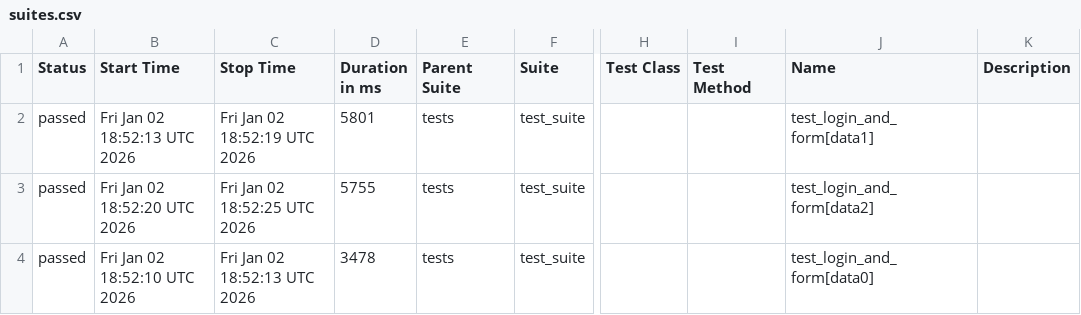
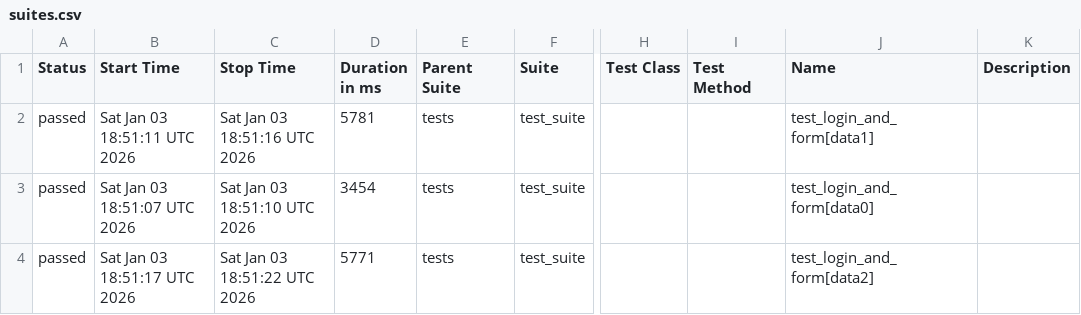
Before and after one commit to harshamaiya99/selenium-pytest-allure-github_actions, a CSV file: data/suites.csv, drawn as a sheet; only a part is shown, gaps mark what is left out; the diff names each change by its address in the sheet, - before the commit and + after, or states it on an @@ line.

```diff
--- a/data/suites.csv
+++ b/data/suites.csv
-B2 (Start Time): Fri Jan 02 18:52:13 UTC 2026
+B2 (Start Time): Sat Jan 03 18:51:11 UTC 2026
-C2 (Stop Time): Fri Jan 02 18:52:19 UTC 2026
+C2 (Stop Time): Sat Jan 03 18:51:16 UTC 2026
-D2 (Duration in ms): 5801
+D2 (Duration in ms): 5781
-B3 (Start Time): Fri Jan 02 18:52:20 UTC 2026
+B3 (Start Time): Sat Jan 03 18:51:07 UTC 2026
-C3 (Stop Time): Fri Jan 02 18:52:25 UTC 2026
+C3 (Stop Time): Sat Jan 03 18:51:10 UTC 2026
-D3 (Duration in ms): 5755
+D3 (Duration in ms): 3454
-J3 (Name): test_login_and_form[data2]
+J3 (Name): test_login_and_form[data0]
-B4 (Start Time): Fri Jan 02 18:52:10 UTC 2026
+B4 (Start Time): Sat Jan 03 18:51:17 UTC 2026
-C4 (Stop Time): Fri Jan 02 18:52:13 UTC 2026
+C4 (Stop Time): Sat Jan 03 18:51:22 UTC 2026
-D4 (Duration in ms): 3478
+D4 (Duration in ms): 5771
-J4 (Name): test_login_and_form[data0]
+J4 (Name): test_login_and_form[data2]
```
Also changed, not shown: 27 other files.
